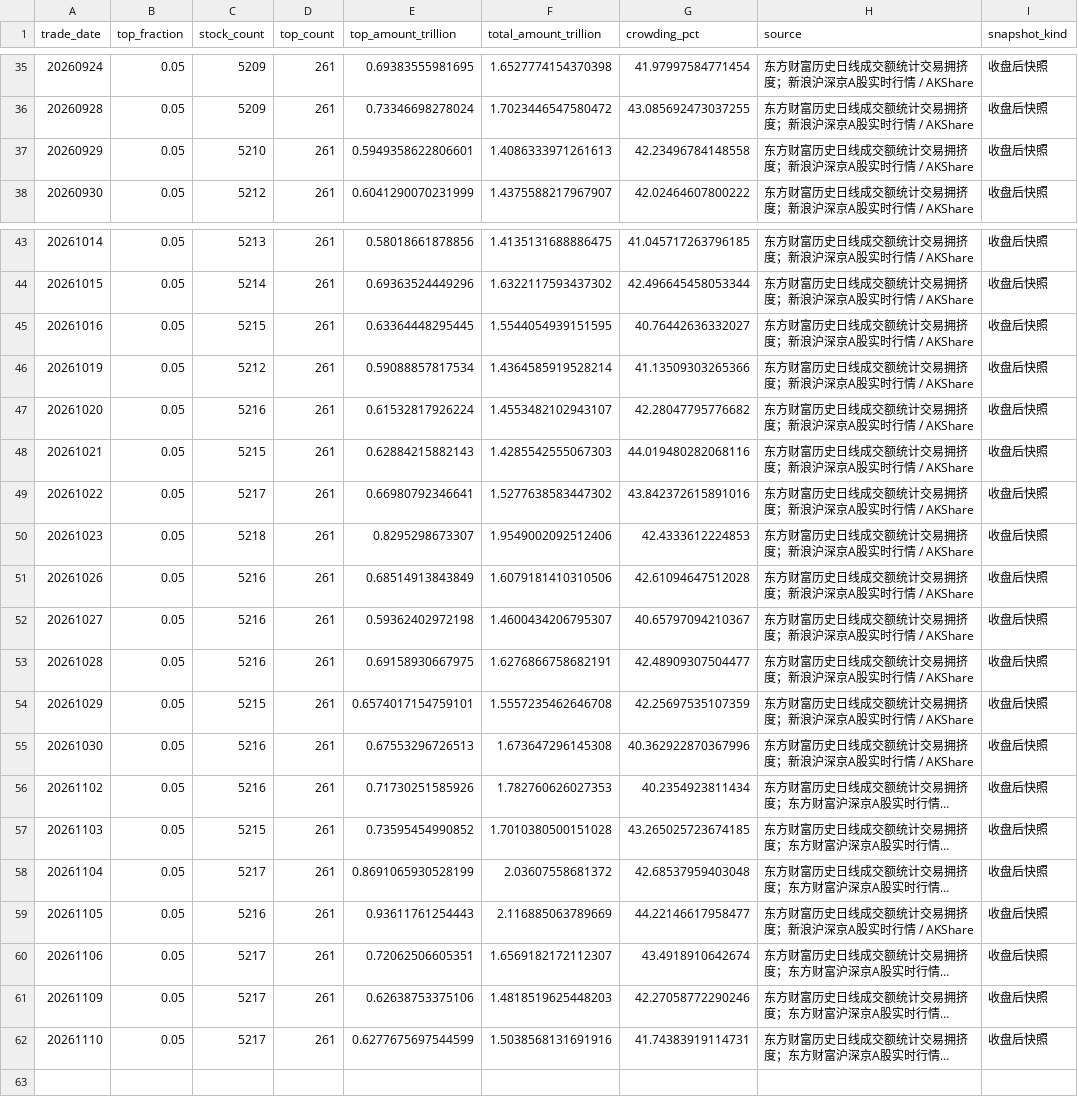
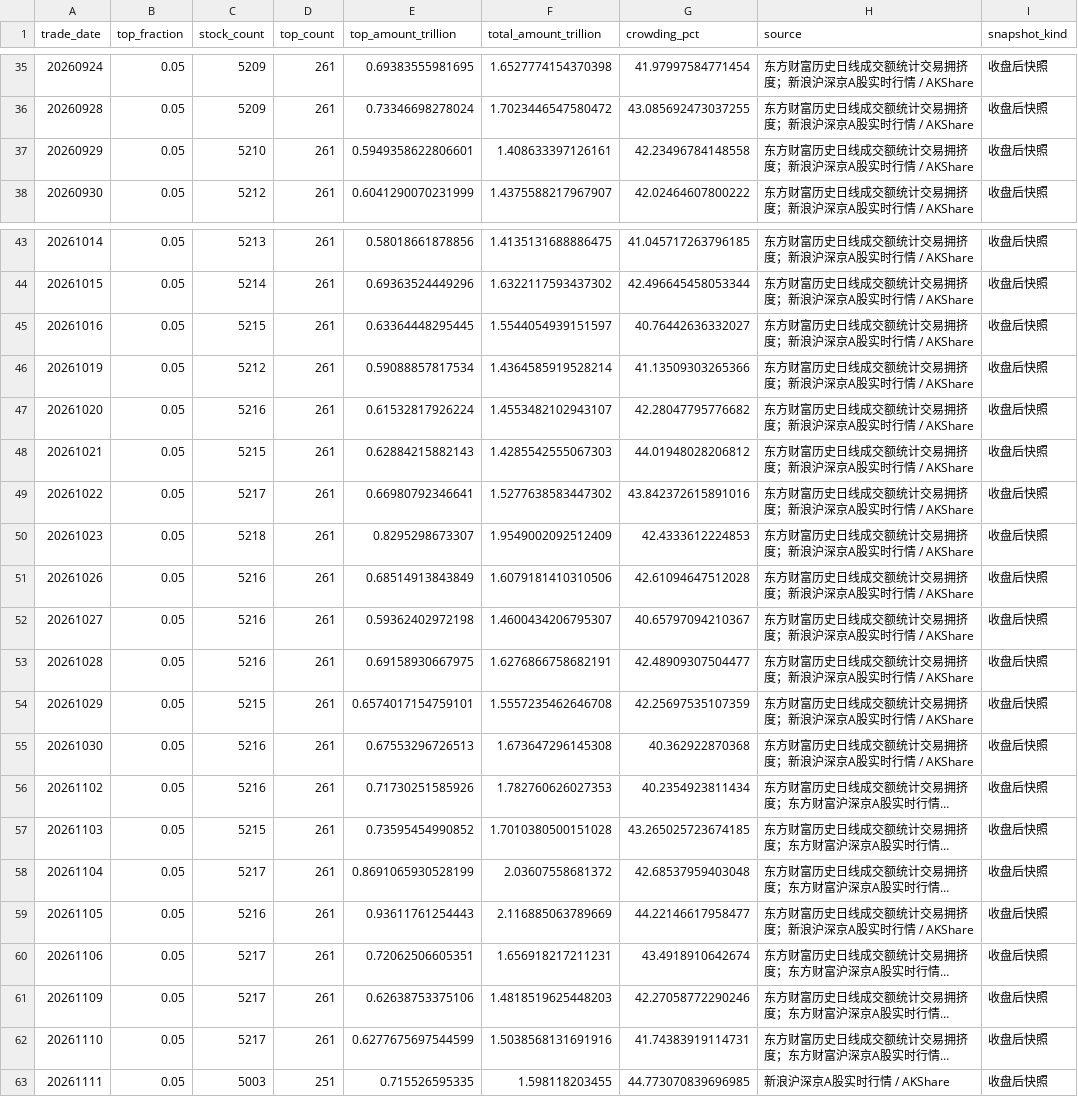
Before and after one commit to yuwxsarah/macroscope-dashboard, a CSV file: data/crowding.csv, drawn as a sheet; only a part is shown, gaps mark what is left out; long unchanged cells end in …; the diff covers the shown part only; the diff names each change by its address in the sheet, - before the commit and + after, or states it on an @@ line.

```diff
--- a/data/crowding.csv
+++ b/data/crowding.csv
-F37 (total_amount_trillion): 1.4086333971261613
+F37 (total_amount_trillion): 1.408633397126161
-F45 (total_amount_trillion): 1.5544054939151595
+F45 (total_amount_trillion): 1.5544054939151597
-G48 (crowding_pct): 44.019480282068116
+G48 (crowding_pct): 44.01948028206812
-F50 (total_amount_trillion): 1.9549002092512406
+F50 (total_amount_trillion): 1.9549002092512409
-G55 (crowding_pct): 40.362922870367996
+G55 (crowding_pct): 40.362922870368
-F60 (total_amount_trillion): 1.6569182172112307
+F60 (total_amount_trillion): 1.656918217211231
+row 63: 20261111 | 0.05 | 5003 | 251 | 0.715526595335 | 1.598118203455 | 44.773070839696985 | 新浪沪深京A股实时行情 / AKShare | 收盘后快照
```
Also changed, not shown: 14 edited cells elsewhere in this file, data/breadth.csv, data/leverage.csv, 6 other files.
